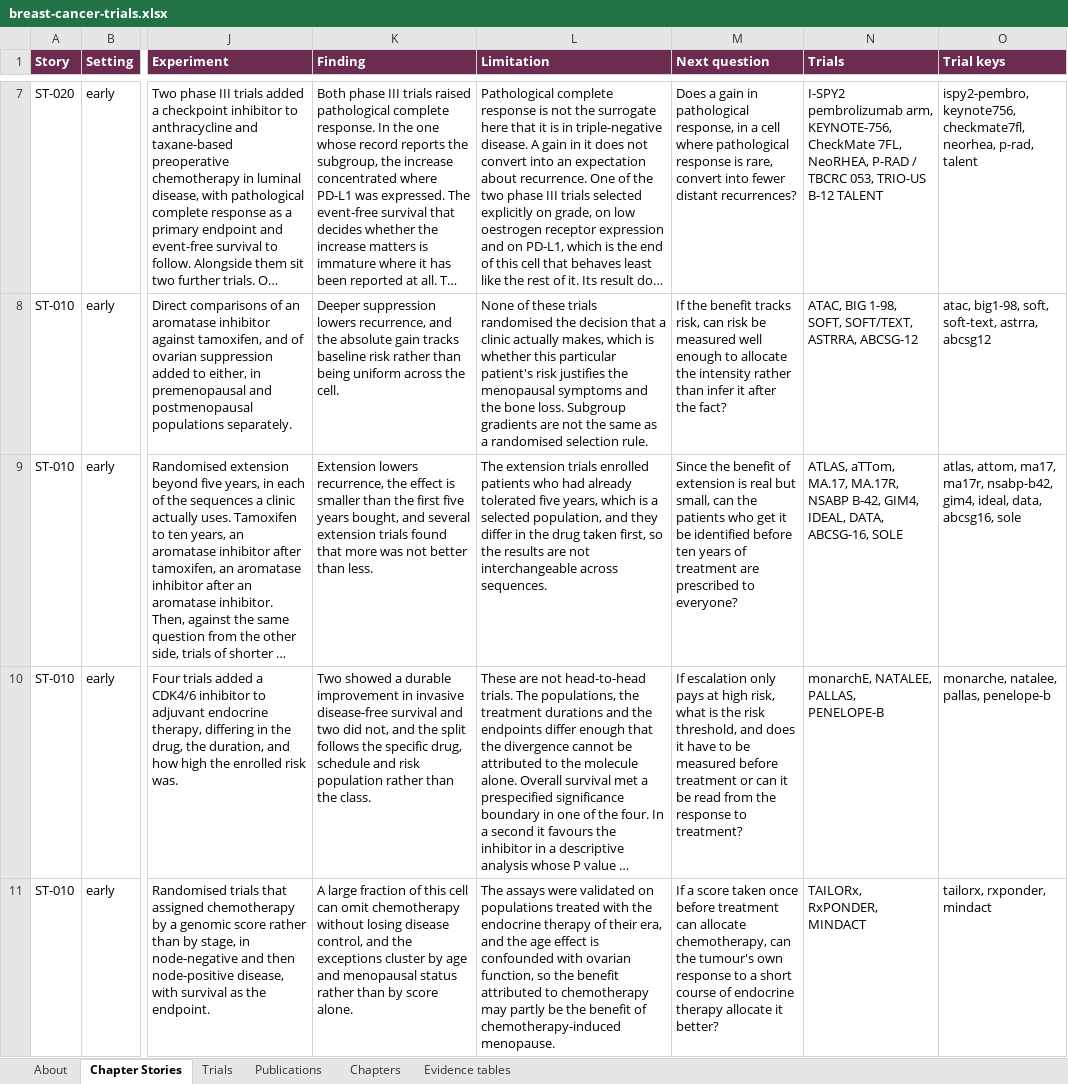
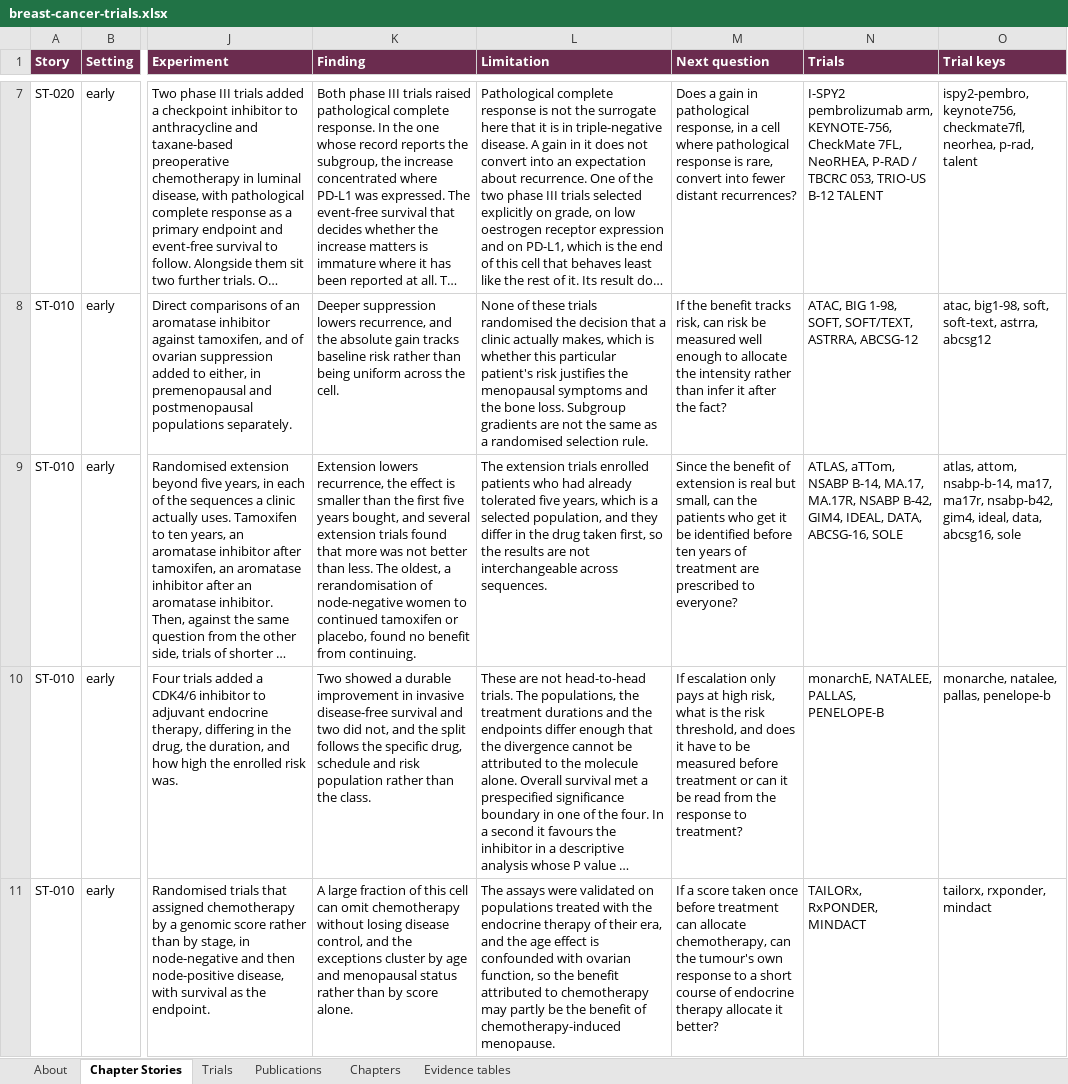
Before and after one commit to Elkhanany/library, an Excel workbook: books/breast-cancer/src/data/breast-cancer-trials.xlsx, sheet Chapter Stories, drawn as a sheet; only a part is shown, gaps mark what is left out; long unchanged cells end in …; values as stored, in another font and other column widths than the file's, no borders; the diff covers the shown part only; the diff names each change by its address in the sheet, - before the commit and + after, or states it on an @@ line.

```diff
--- a/books/breast-cancer/src/data/breast-cancer-trials.xlsx (sheet Chapter Stories)
+++ b/books/breast-cancer/src/data/breast-cancer-trials.xlsx (sheet Chapter Stories)
-K9 (Finding): …than less.
+K9 (Finding): …than less. The oldest, a rerandomisation of node-negative women to continued tamoxifen or placebo, found no benefit from continuing.
-N9 (Trials): ATLAS, aTTom, MA.17, MA.17R,…
+N9 (Trials): ATLAS, aTTom, NSABP B-14, MA.17, MA.17R,…
-O9 (Trial keys): atlas, attom, ma17, ma17r,…
+O9 (Trial keys): atlas, attom, nsabp-b-14, ma17, ma17r,…
```
Also changed, not shown: 8 edited cells elsewhere in this sheet, sheet Chapters, sheet Trials, 24 other files.
